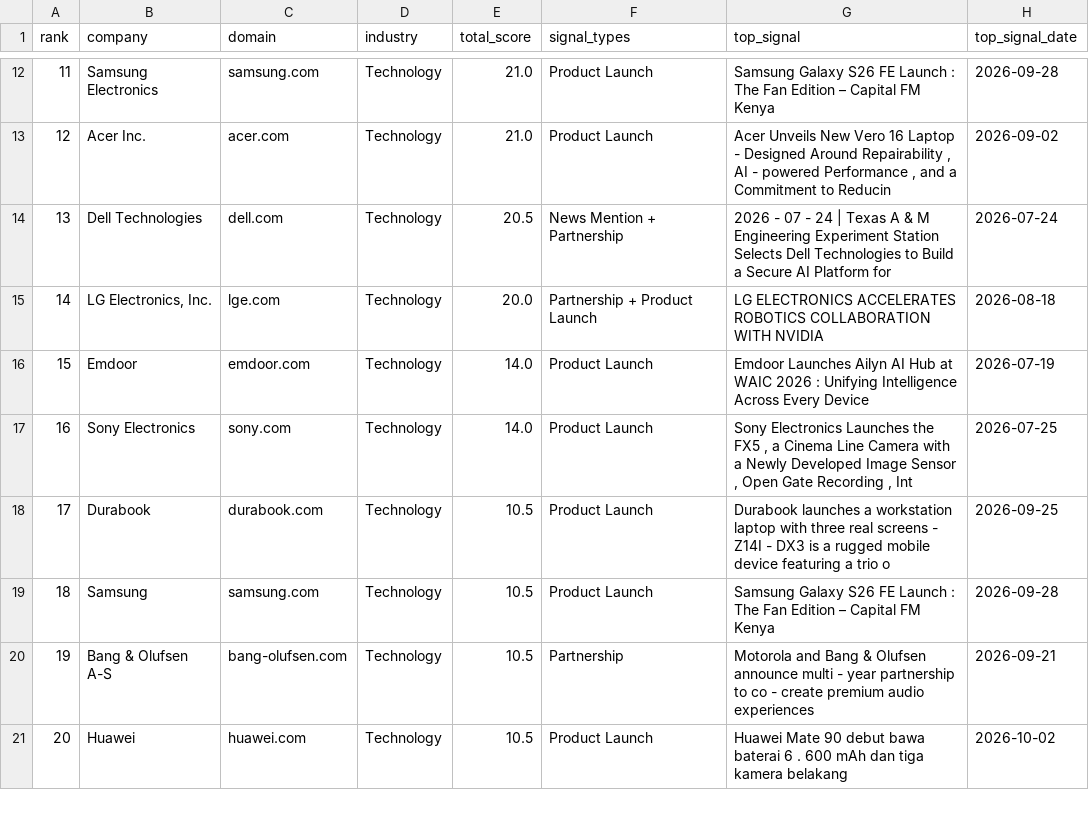
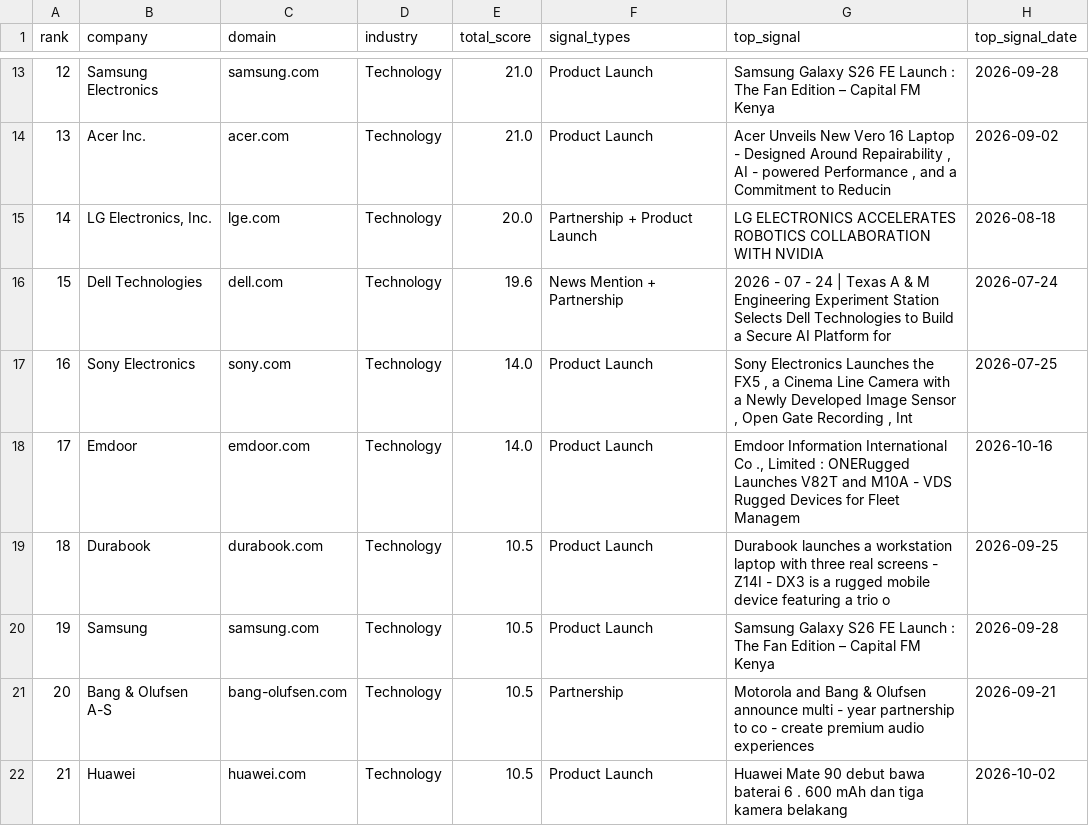
Before and after one commit to ai-positon2/intelligence-platform, a CSV file: reports/opportunities_csg.csv, drawn as a sheet; only a part is shown, gaps mark what is left out; removed rows and columns are numbered as before the commit, all else as after; the diff covers the shown part only; the diff names each change by its address in the sheet, - before the commit and + after, or states it on an @@ line.

```diff
--- a/reports/opportunities_csg.csv
+++ b/reports/opportunities_csg.csv
@@ column A (rank) renumbered between rows 4 and 32 @@
-row 14: 13 | Dell Technologies | dell.com | Technology | 20.5 | News Mention + Partnership | 2026 - 07 - 24 | Texas A & M Engineering Experiment Station Selects Dell Technologies to Build a Secure AI Platform for | 2026-07-24
-row 16: 15 | Emdoor | emdoor.com | Technology | 14.0 | Product Launch | Emdoor Launches Ailyn AI Hub at WAIC 2026 : Unifying Intelligence Across Every Device | 2026-07-19
+row 16: 15 | Dell Technologies | dell.com | Technology | 19.6 | News Mention + Partnership | 2026 - 07 - 24 | Texas A & M Engineering Experiment Station Selects Dell Technologies to Build a Secure AI Platform for | 2026-07-24
+row 18: 17 | Emdoor | emdoor.com | Technology | 14.0 | Product Launch | Emdoor Information International Co ., Limited : ONERugged Launches V82T and M10A - VDS Rugged Devices for Fleet Managem | 2026-10-16
```
Also changed, not shown: 6 added rows, 6 removed rows and 3 edited cells elsewhere in this file, reports/opportunities_healthcare.csv, 5 other files.
